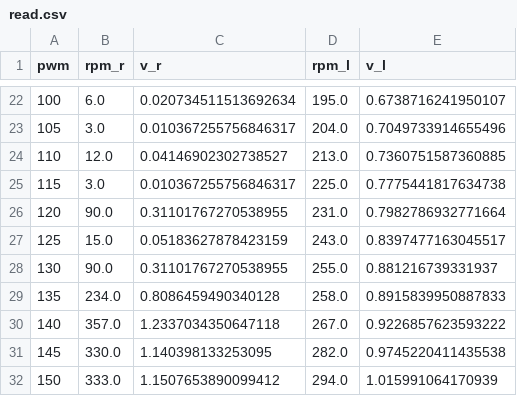
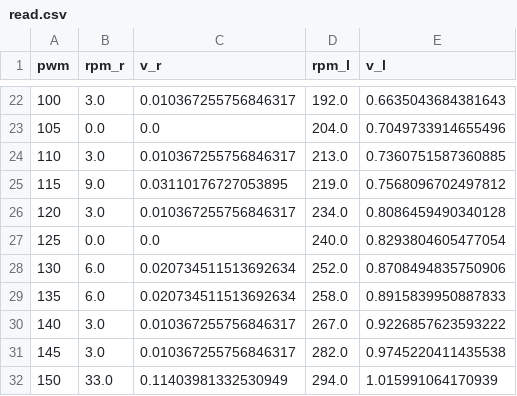
Before and after one commit to capaci-thor/iimas-bot, a CSV file: read.csv, drawn as a sheet; only a part is shown, gaps mark what is left out; the diff covers the shown part only.

```diff
--- a/read.csv
+++ b/read.csv
@@ -22,11 +22,11 @@ pwm,rpm_r,v_r,rpm_l,v_l
-100,6.0,0.020734511513692634,195.0,0.6738716241950107
-105,3.0,0.010367255756846317,204.0,0.7049733914655496
-110,12.0,0.04146902302738527,213.0,0.7360751587360885
-115,3.0,0.010367255756846317,225.0,0.7775441817634738
-120,90.0,0.31101767270538955,231.0,0.7982786932771664
-125,15.0,0.05183627878423159,243.0,0.8397477163045517
-130,90.0,0.31101767270538955,255.0,0.881216739331937
-135,234.0,0.8086459490340128,258.0,0.8915839950887833
-140,357.0,1.2337034350647118,267.0,0.9226857623593222
-145,330.0,1.140398133253095,282.0,0.9745220411435538
-150,333.0,1.1507653890099412,294.0,1.015991064170939
+100,3.0,0.010367255756846317,192.0,0.6635043684381643
+105,0.0,0.0,204.0,0.7049733914655496
+110,3.0,0.010367255756846317,213.0,0.7360751587360885
+115,9.0,0.03110176727053895,219.0,0.7568096702497812
+120,3.0,0.010367255756846317,234.0,0.8086459490340128
+125,0.0,0.0,240.0,0.8293804605477054
+130,6.0,0.020734511513692634,252.0,0.8708494835750906
+135,6.0,0.020734511513692634,258.0,0.8915839950887833
+140,3.0,0.010367255756846317,267.0,0.9226857623593222
+145,3.0,0.010367255756846317,282.0,0.9745220411435538
+150,33.0,0.11403981332530949,294.0,1.015991064170939
```
Also changed, not shown: 100 edited cells elsewhere in this file.
